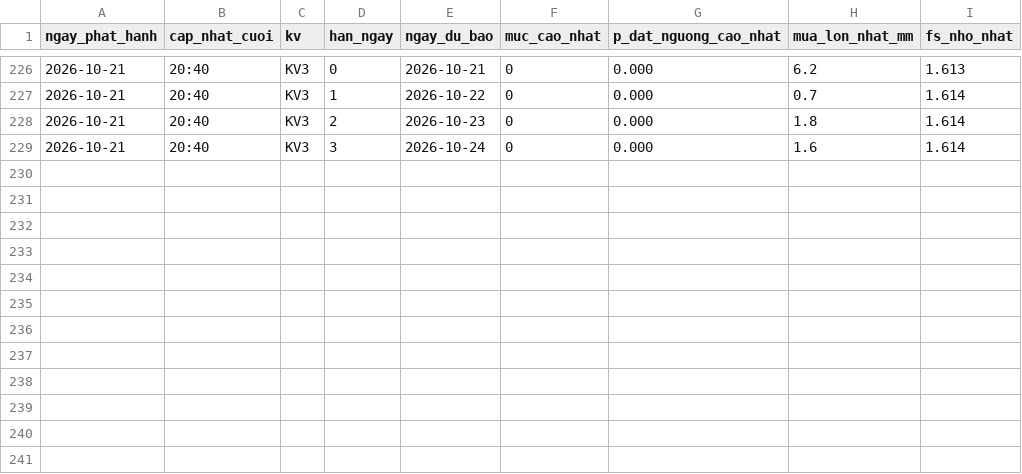
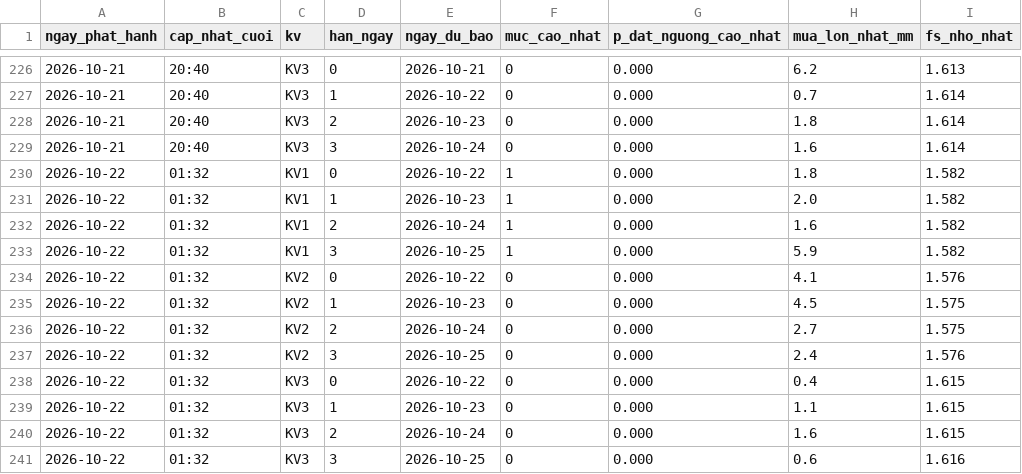
Before and after one commit to Chaulan1981/Du-bao-sat-truot-QL6, a CSV file: data/luu_tru/canhbao_lich_su.csv, drawn as a sheet; only a part is shown, gaps mark what is left out; the diff names each change by its address in the sheet, - before the commit and + after, or states it on an @@ line.

```diff
--- a/data/luu_tru/canhbao_lich_su.csv
+++ b/data/luu_tru/canhbao_lich_su.csv
+row 230: 2026-10-22 | 01:32 | KV1 | 0 | 2026-10-22 | 1 | 0.000 | 1.8 | 1.582
+row 231: 2026-10-22 | 01:32 | KV1 | 1 | 2026-10-23 | 1 | 0.000 | 2.0 | 1.582
+row 232: 2026-10-22 | 01:32 | KV1 | 2 | 2026-10-24 | 1 | 0.000 | 1.6 | 1.582
+row 233: 2026-10-22 | 01:32 | KV1 | 3 | 2026-10-25 | 1 | 0.000 | 5.9 | 1.582
+row 234: 2026-10-22 | 01:32 | KV2 | 0 | 2026-10-22 | 0 | 0.000 | 4.1 | 1.576
+row 235: 2026-10-22 | 01:32 | KV2 | 1 | 2026-10-23 | 0 | 0.000 | 4.5 | 1.575
+row 236: 2026-10-22 | 01:32 | KV2 | 2 | 2026-10-24 | 0 | 0.000 | 2.7 | 1.575
+row 237: 2026-10-22 | 01:32 | KV2 | 3 | 2026-10-25 | 0 | 0.000 | 2.4 | 1.576
+row 238: 2026-10-22 | 01:32 | KV3 | 0 | 2026-10-22 | 0 | 0.000 | 0.4 | 1.615
+row 239: 2026-10-22 | 01:32 | KV3 | 1 | 2026-10-23 | 0 | 0.000 | 1.1 | 1.615
+row 240: 2026-10-22 | 01:32 | KV3 | 2 | 2026-10-24 | 0 | 0.000 | 1.6 | 1.615
+row 241: 2026-10-22 | 01:32 | KV3 | 3 | 2026-10-25 | 0 | 0.000 | 0.6 | 1.616
```
Also changed, not shown: lao-cai/data/luu_tru/canhbao_lich_su.csv, 14 other files.
